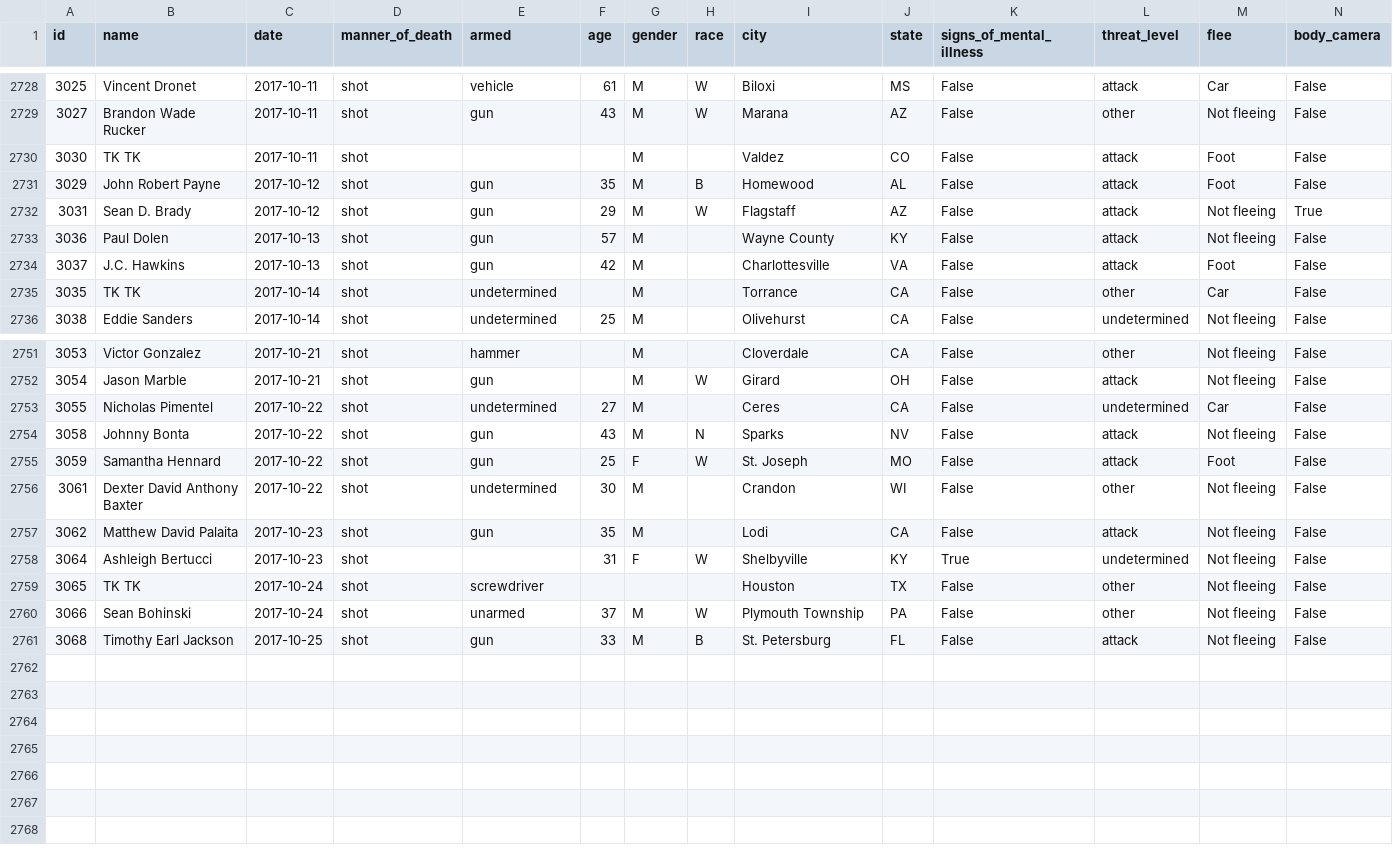
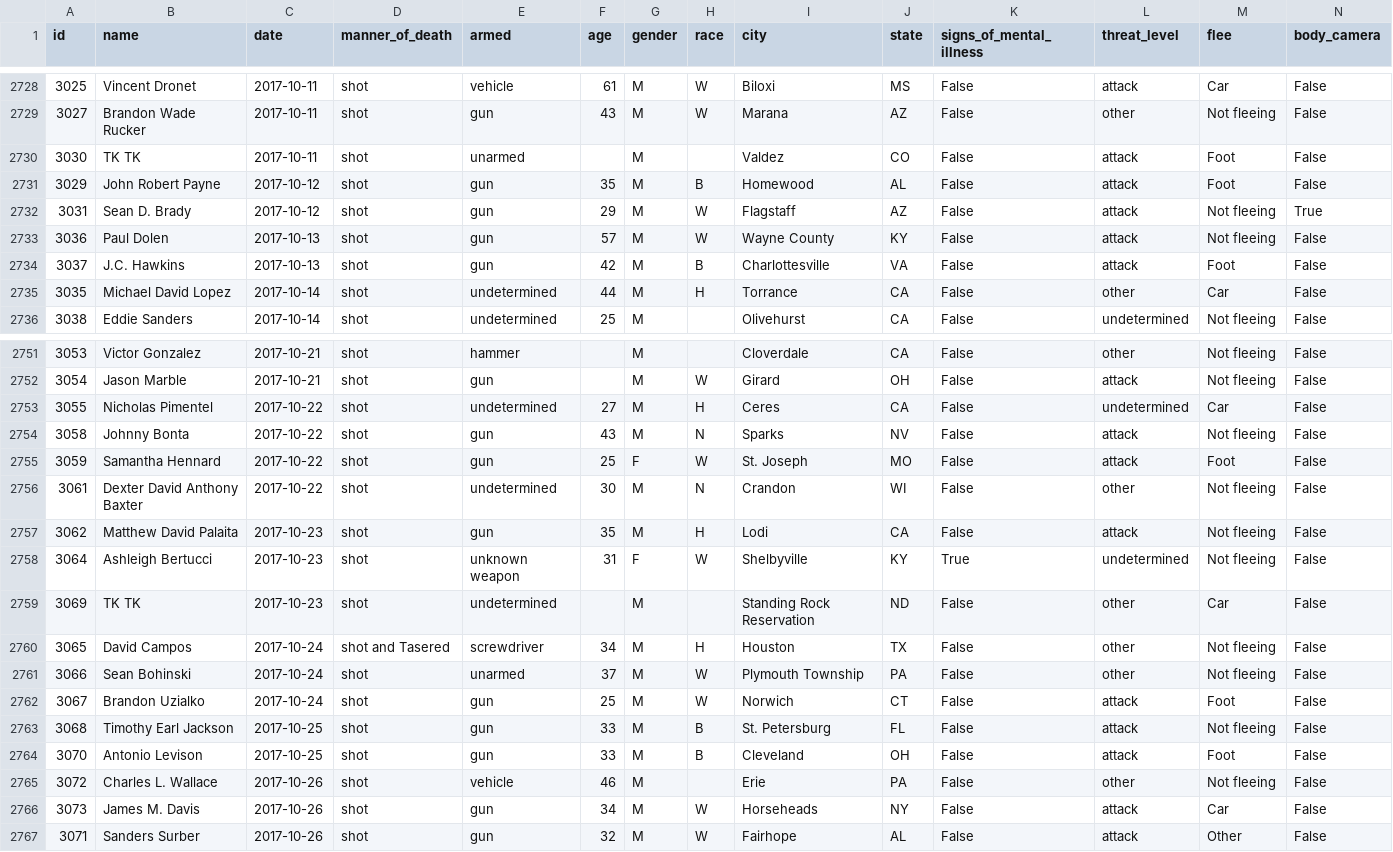
Before and after one commit to joshbegley/wapo-police-shootings, a CSV file: fatal-police-shootings-data.csv, drawn as a sheet; only a part is shown, gaps mark what is left out; the diff covers the shown part only.

Commit message:
automatic updates

```diff
--- a/fatal-police-shootings-data.csv
+++ b/fatal-police-shootings-data.csv
@@ -2729,8 +2729,8 @@ id,name,date,manner_of_death,armed,age,gender,race,city,state,signs_of_mental_il
 3027,Brandon Wade Rucker,2017-10-11,shot,gun,43,M,W,Marana,AZ,False,other,Not fleeing,False
-3030,TK TK,2017-10-11,shot,,,M,,Valdez,CO,False,attack,Foot,False
+3030,TK TK,2017-10-11,shot,unarmed,,M,,Valdez,CO,False,attack,Foot,False
 3029,John Robert Payne,2017-10-12,shot,gun,35,M,B,Homewood,AL,False,attack,Foot,False
 3031,Sean D. Brady,2017-10-12,shot,gun,29,M,W,Flagstaff,AZ,False,attack,Not fleeing,True
-3036,Paul Dolen,2017-10-13,shot,gun,57,M,,Wayne County,KY,False,attack,Not fleeing,False
-3037,J.C. Hawkins,2017-10-13,shot,gun,42,M,,Charlottesville,VA,False,attack,Foot,False
-3035,TK TK,2017-10-14,shot,undetermined,,M,,Torrance,CA,False,other,Car,False
+3036,Paul Dolen,2017-10-13,shot,gun,57,M,W,Wayne County,KY,False,attack,Not fleeing,False
+3037,J.C. Hawkins,2017-10-13,shot,gun,42,M,B,Charlottesville,VA,False,attack,Foot,False
+3035,Michael David Lopez,2017-10-14,shot,undetermined,44,M,H,Torrance,CA,False,other,Car,False
 3038,Eddie Sanders,2017-10-14,shot,undetermined,25,M,,Olivehurst,CA,False,undetermined,Not fleeing,False
@@ -2752,10 +2752,16 @@ id,name,date,manner_of_death,armed,age,gender,race,city,state,signs_of_mental_il
 3054,Jason Marble,2017-10-21,shot,gun,,M,W,Girard,OH,False,attack,Not fleeing,False
-3055,Nicholas Pimentel,2017-10-22,shot,undetermined,27,M,,Ceres,CA,False,undetermined,Car,False
+3055,Nicholas Pimentel,2017-10-22,shot,undetermined,27,M,H,Ceres,CA,False,undetermined,Car,False
 3058,Johnny Bonta,2017-10-22,shot,gun,43,M,N,Sparks,NV,False,attack,Not fleeing,False
 3059,Samantha Hennard,2017-10-22,shot,gun,25,F,W,St. Joseph,MO,False,attack,Foot,False
-3061,Dexter David Anthony Baxter,2017-10-22,shot,undetermined,30,M,,Crandon,WI,False,other,Not fleeing,False
-3062,Matthew David Palaita,2017-10-23,shot,gun,35,M,,Lodi,CA,False,attack,Not fleeing,False
-3064,Ashleigh Bertucci,2017-10-23,shot,,31,F,W,Shelbyville,KY,True,undetermined,Not fleeing,False
-3065,TK TK,2017-10-24,shot,screwdriver,,,,Houston,TX,False,other,Not fleeing,False
+3061,Dexter David Anthony Baxter,2017-10-22,shot,undetermined,30,M,N,Crandon,WI,False,other,Not fleeing,False
+3062,Matthew David Palaita,2017-10-23,shot,gun,35,M,H,Lodi,CA,False,attack,Not fleeing,False
+3064,Ashleigh Bertucci,2017-10-23,shot,unknown weapon,31,F,W,Shelbyville,KY,True,undetermined,Not fleeing,False
+3069,TK TK,2017-10-23,shot,undetermined,,M,,Standing Rock Reservation,ND,False,other,Car,False
+3065,David Campos,2017-10-24,shot and Tasered,screwdriver,34,M,H,Houston,TX,False,other,Not fleeing,False
 3066,Sean Bohinski,2017-10-24,shot,unarmed,37,M,W,Plymouth Township,PA,False,other,Not fleeing,False
+3067,Brandon Uzialko,2017-10-24,shot,gun,25,M,W,Norwich,CT,False,attack,Foot,False
 3068,Timothy Earl Jackson,2017-10-25,shot,gun,33,M,B,St. Petersburg,FL,False,attack,Not fleeing,False
+3070,Antonio Levison,2017-10-25,shot,gun,33,M,B,Cleveland,OH,False,attack,Foot,False
+3072,Charles L. Wallace,2017-10-26,shot,vehicle,46,M,,Erie,PA,False,other,Not fleeing,False
+3073,James M. Davis,2017-10-26,shot,gun,34,M,W,Horseheads,NY,False,attack,Car,False
+3071,Sanders Surber,2017-10-26,shot,gun,32,M,W,Fairhope,AL,False,attack,Other,False
```
Also changed, not shown: 21 edited cells elsewhere in this file.
